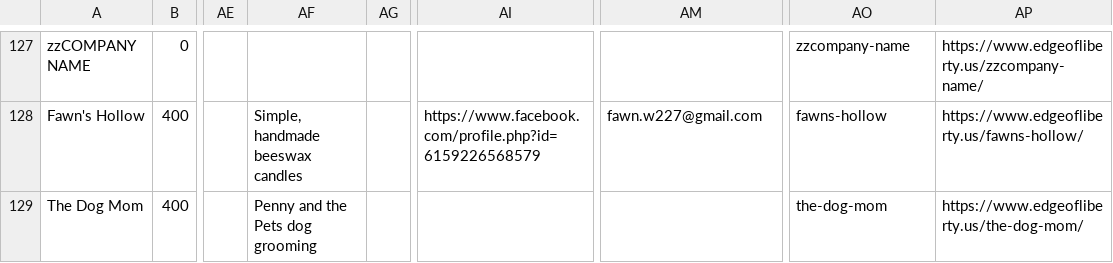
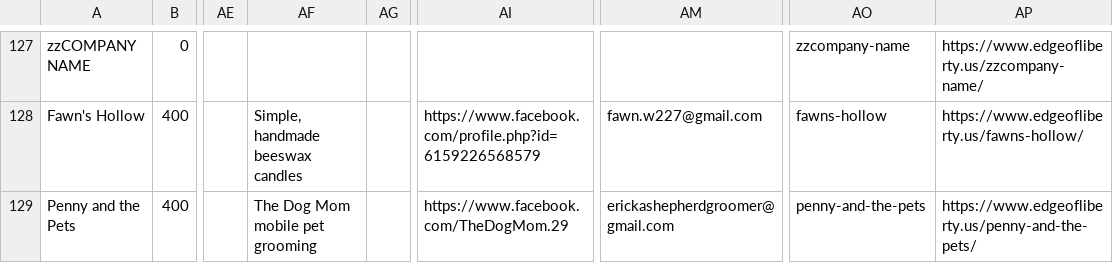
Before and after one commit to edge-of-liberty/edgeofliberty.us, a CSV file: _data/2026 Edge of Liberty Craft Fairs - Craft Fair Planning.csv, drawn as a sheet; only a part is shown, gaps mark what is left out; the diff names each change by its address in the sheet, - before the commit and + after, or states it on an @@ line.

```diff
--- a/_data/2026 Edge of Liberty Craft Fairs - Craft Fair Planning.csv
+++ b/_data/2026 Edge of Liberty Craft Fairs - Craft Fair Planning.csv
-A129: The Dog Mom
+A129: Penny and the Pets
-AF129: Penny and the Pets dog grooming
+AF129: The Dog Mom mobile pet grooming
-AI129: (empty)
+AI129: https://www.facebook.com/TheDogMom.29
-AM129: (empty)
+AM129: erickashepherdgroomer@gmail.com
-AO129: the-dog-mom
+AO129: penny-and-the-pets
-AP129: https://www.edgeofliberty.us/the-dog-mom/
+AP129: https://www.edgeofliberty.us/penny-and-the-pets/
```
Also changed, not shown: 9 other files.
